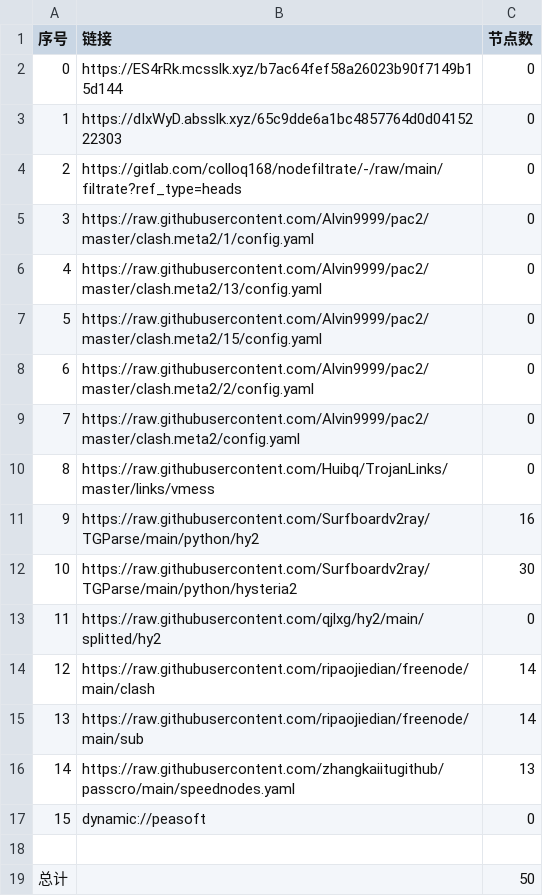
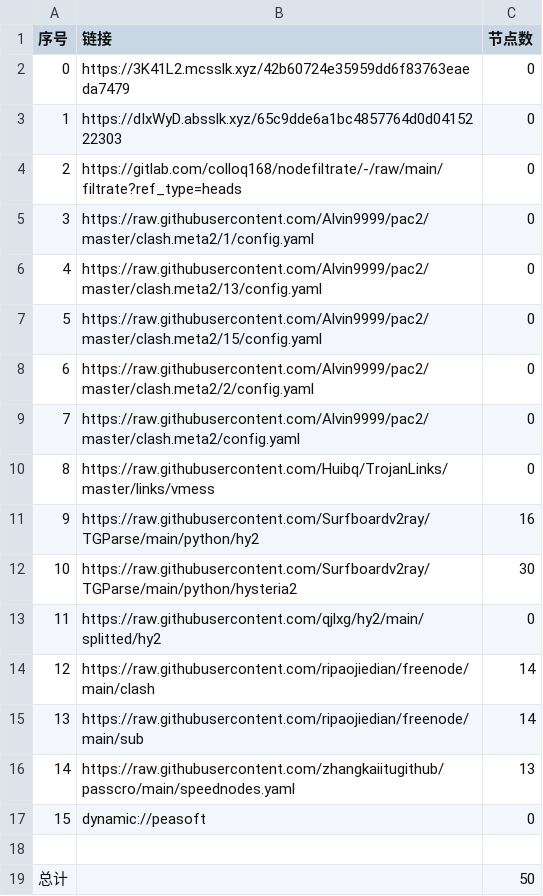
Before and after one commit to link8077/AutoMergePublicNodes, a CSV file: list_result.csv, drawn as a sheet.

```diff
--- a/list_result.csv
+++ b/list_result.csv
@@ -1,3 +1,3 @@
 序号,链接,节点数
-0,https://ES4rRk.mcsslk.xyz/b7ac64fef58a26023b90f7149b15d144,0
+0,https://3K41L2.mcsslk.xyz/42b60724e35959dd6f83763eaeda7479,0
 1,https://dIxWyD.absslk.xyz/65c9dde6a1bc4857764d0d0415222303,0
```
Also changed, not shown: 3 other files.
